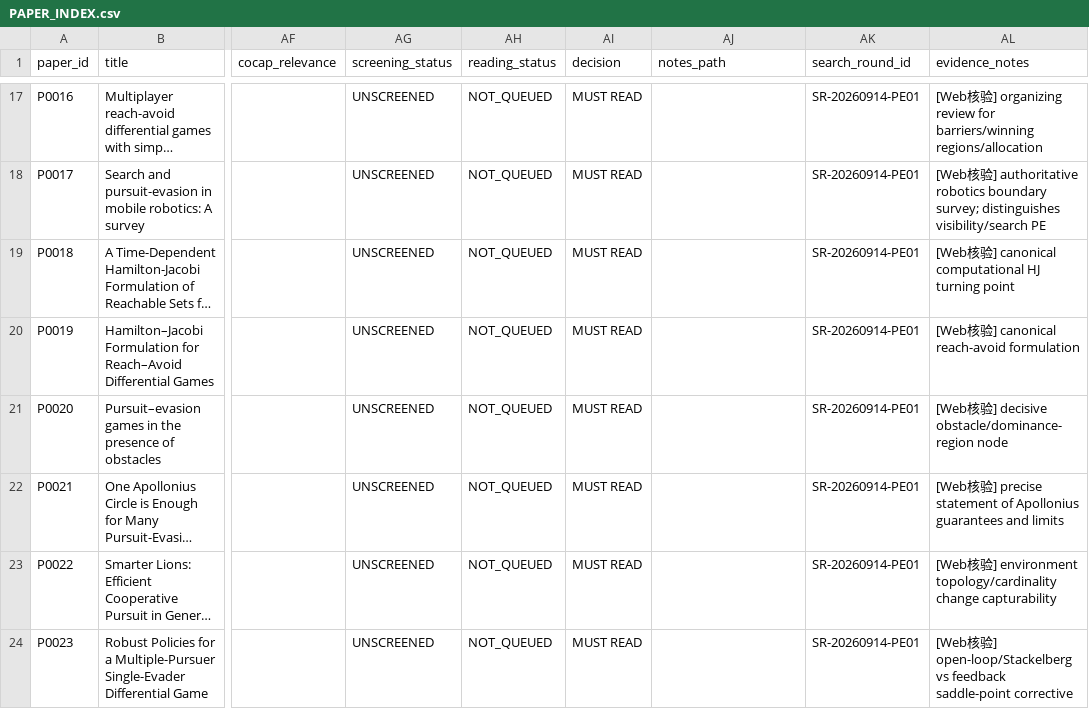
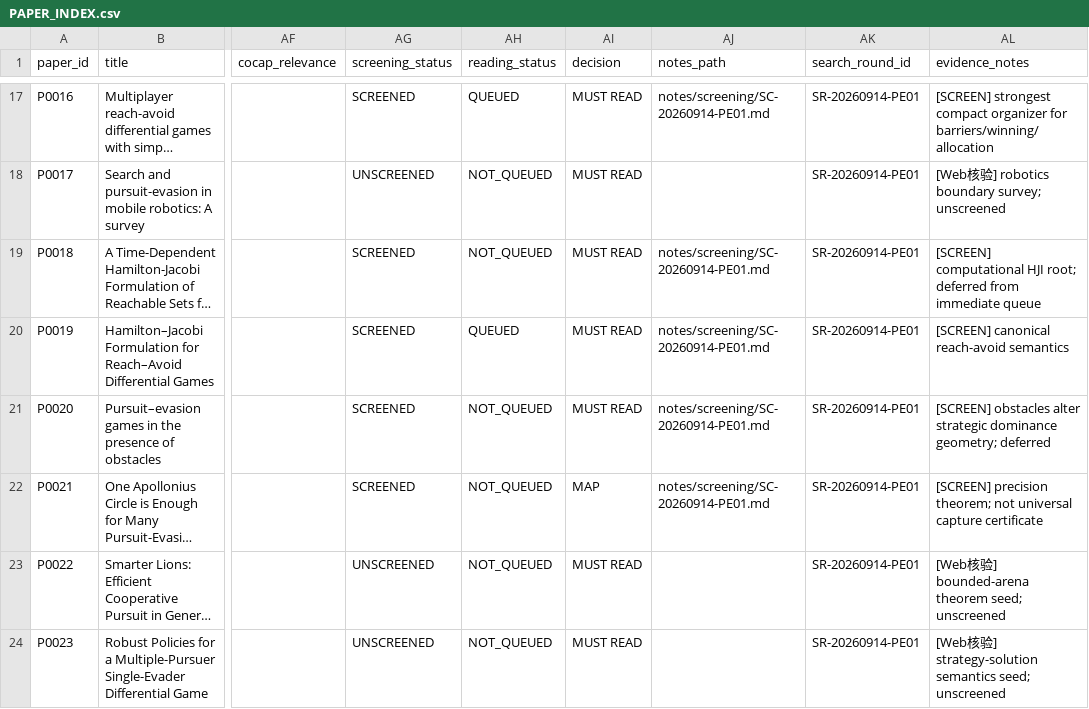
Before and after one commit to Jayyeah/uav-swarm-literature-map, a CSV file: PAPER_INDEX.csv, drawn as a sheet; only a part is shown, gaps mark what is left out; long unchanged cells end in …; the diff covers the shown part only; the diff names each change by its address in the sheet, - before the commit and + after, or states it on an @@ line.

Commit message:
Normalize paper index after first screening wave

```diff
--- a/PAPER_INDEX.csv
+++ b/PAPER_INDEX.csv
-AG17 (screening_status): UNSCREENED
+AG17 (screening_status): SCREENED
-AH17 (reading_status): NOT_QUEUED
+AH17 (reading_status): QUEUED
-AJ17 (notes_path): (empty)
+AJ17 (notes_path): notes/screening/SC-20260914-PE01.md
-AL17 (evidence_notes): [Web核验] organizing review for barriers/winning regions/allocation
+AL17 (evidence_notes): [SCREEN] strongest compact organizer for barriers/winning/allocation
-AL18 (evidence_notes): …验] authoritative robotics boundary survey; distinguishes visibility/search PE
+AL18 (evidence_notes): …验] robotics boundary survey; unscreened
-AG19:AG22 (screening_status): UNSCREENED
+AG19:AG22 (screening_status): SCREENED
-AJ19:AJ22 (notes_path): (empty)
+AJ19:AJ22 (notes_path): notes/screening/SC-20260914-PE01.md
-AL19 (evidence_notes): [Web核验] canonical computational HJ turning point
+AL19 (evidence_notes): [SCREEN] computational HJI root; deferred from immediate queue
-AH20 (reading_status): NOT_QUEUED
+AH20 (reading_status): QUEUED
-AL20 (evidence_notes): [Web核验] canonical reach-avoid formulation
+AL20 (evidence_notes): [SCREEN] canonical reach-avoid semantics
-AL21 (evidence_notes): [Web核验] decisive obstacle/dominance-region node
+AL21 (evidence_notes): [SCREEN] obstacles alter strategic dominance geometry; deferred
-AI22 (decision): MUST READ
+AI22 (decision): MAP
-AL22 (evidence_notes): [Web核验] precise statement of Apollonius guarantees and limits
+AL22 (evidence_notes): [SCREEN] precision theorem; not universal capture certificate
-AL23 (evidence_notes): …验] environment topology/cardinality change capturability
+AL23 (evidence_notes): …验] bounded-arena theorem seed; unscreened
-AL24 (evidence_notes): …验] open-loop/Stackelberg vs feedback saddle-point corrective
+AL24 (evidence_notes): …验] strategy-solution semantics seed; unscreened
```
Also changed, not shown: 111 edited cells elsewhere in this file.
